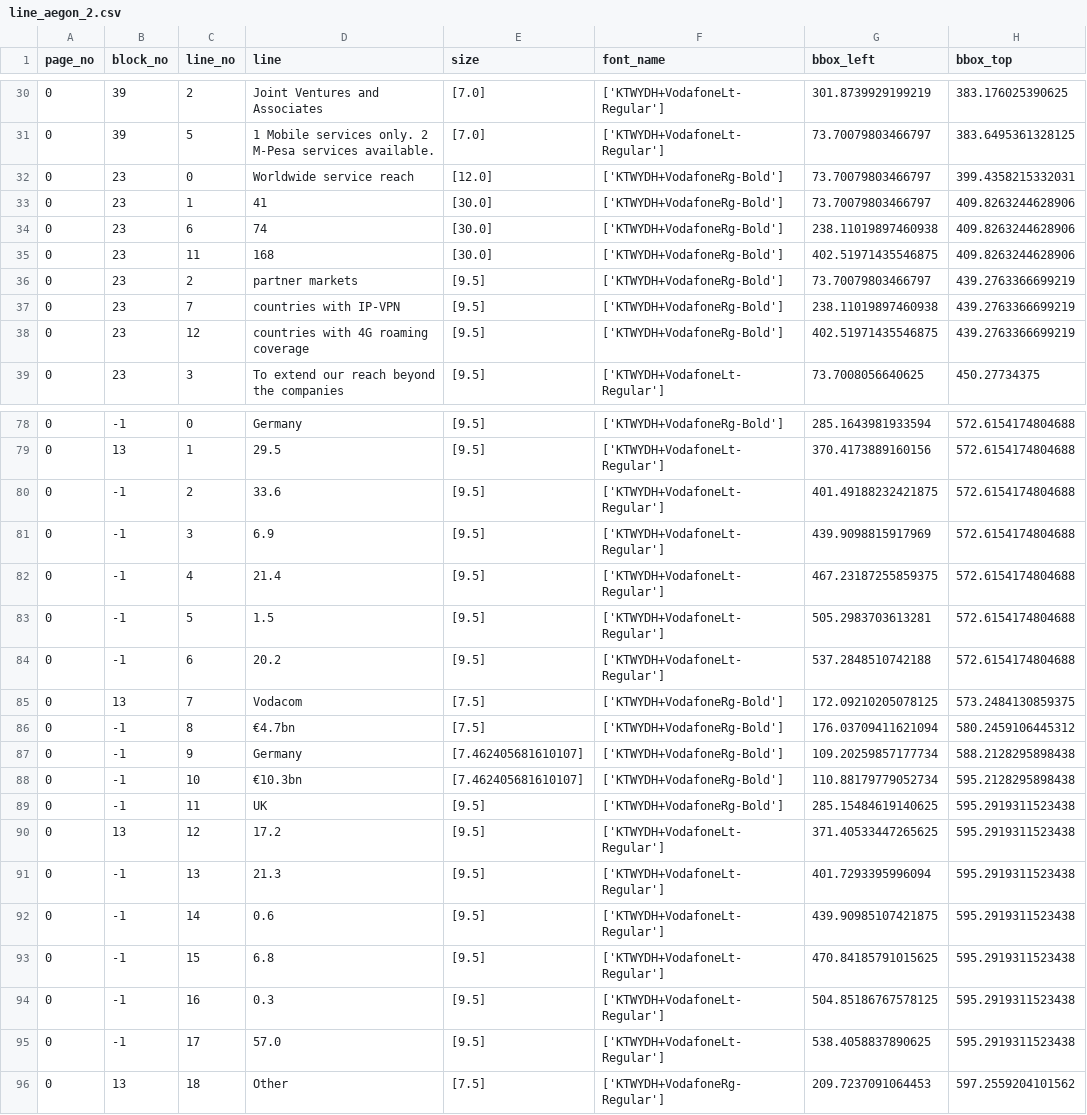
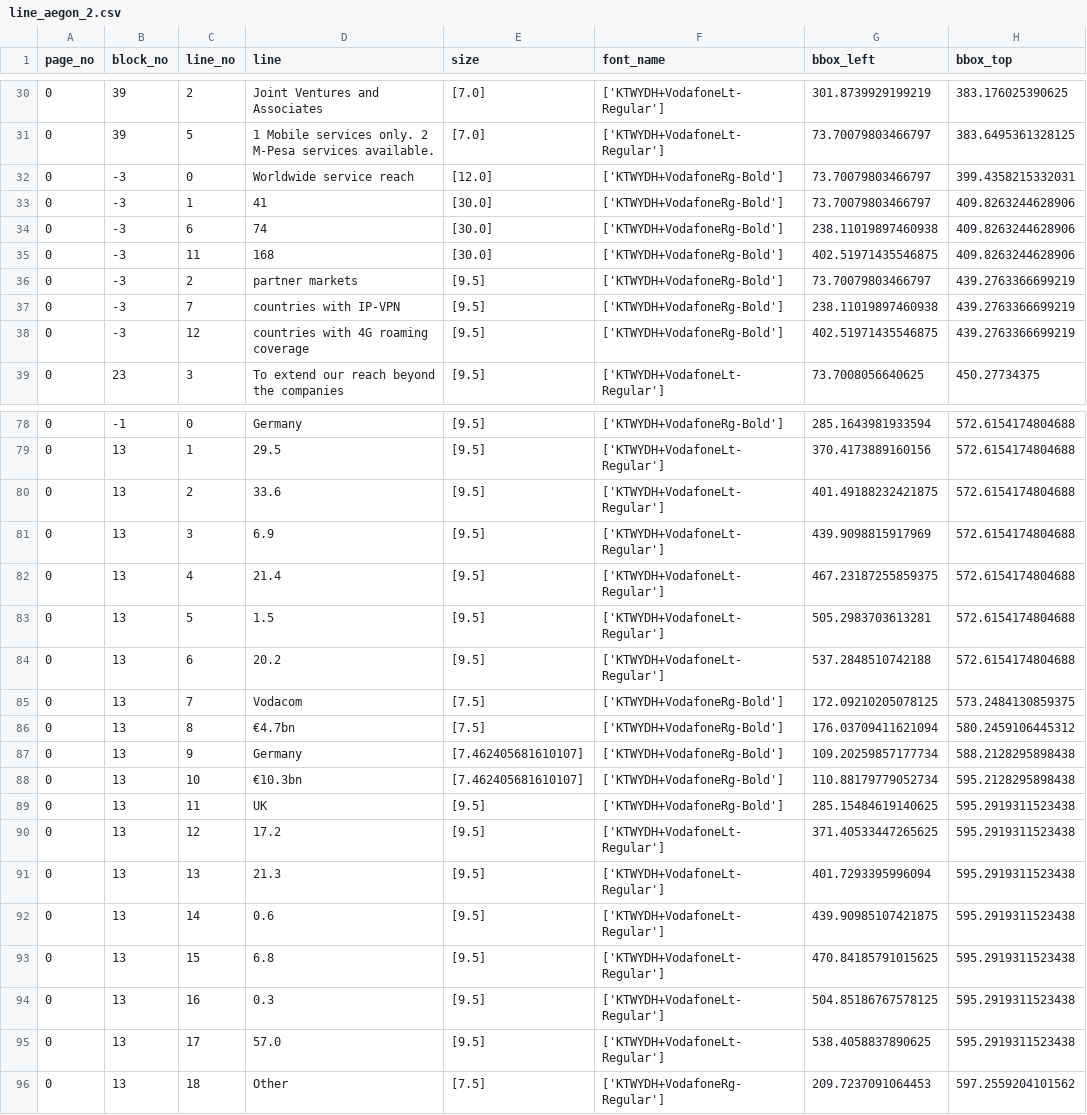
Before and after one commit to LaxminarayanaViSEEC/DailyTasks, a CSV file: DT#25062020/pdfExtraction/line_aegon_2.csv, drawn as a sheet; only a part is shown, gaps mark what is left out; the diff covers the shown part only; the diff names each change by its address in the sheet, - before the commit and + after, or states it on an @@ line.

```diff
--- a/DT#25062020/pdfExtraction/line_aegon_2.csv
+++ b/DT#25062020/pdfExtraction/line_aegon_2.csv
-B32:B38 (block_no): 23
+B32:B38 (block_no): -3
-B80:B84 (block_no): -1
+B80:B84 (block_no): 13
-B86:B89 (block_no): -1
+B86:B89 (block_no): 13
-B91:B95 (block_no): -1
+B91:B95 (block_no): 13
```
Also changed, not shown: 13 edited cells elsewhere in this file, DT#25062020/pdfExtraction/block_aegon_2.csv, DT#25062020/pdfExtraction/word_aegon_2.csv, 14 other files.
